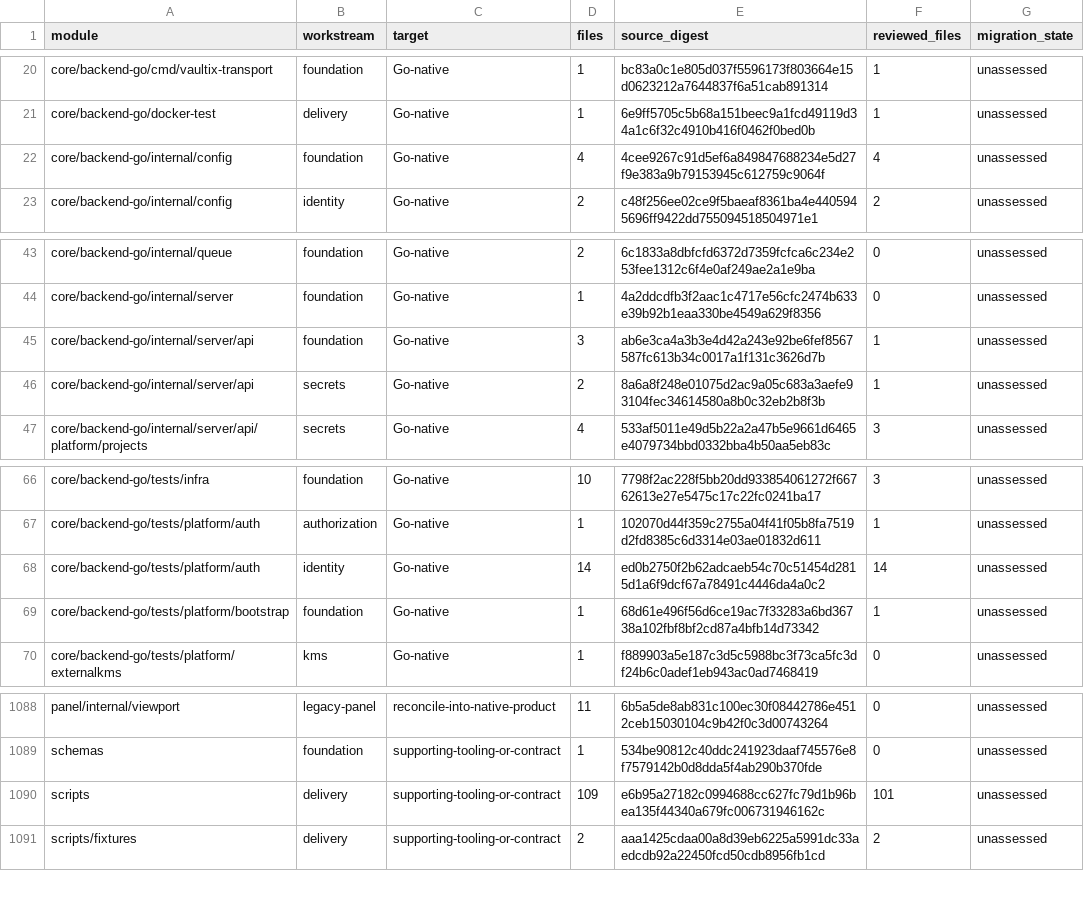
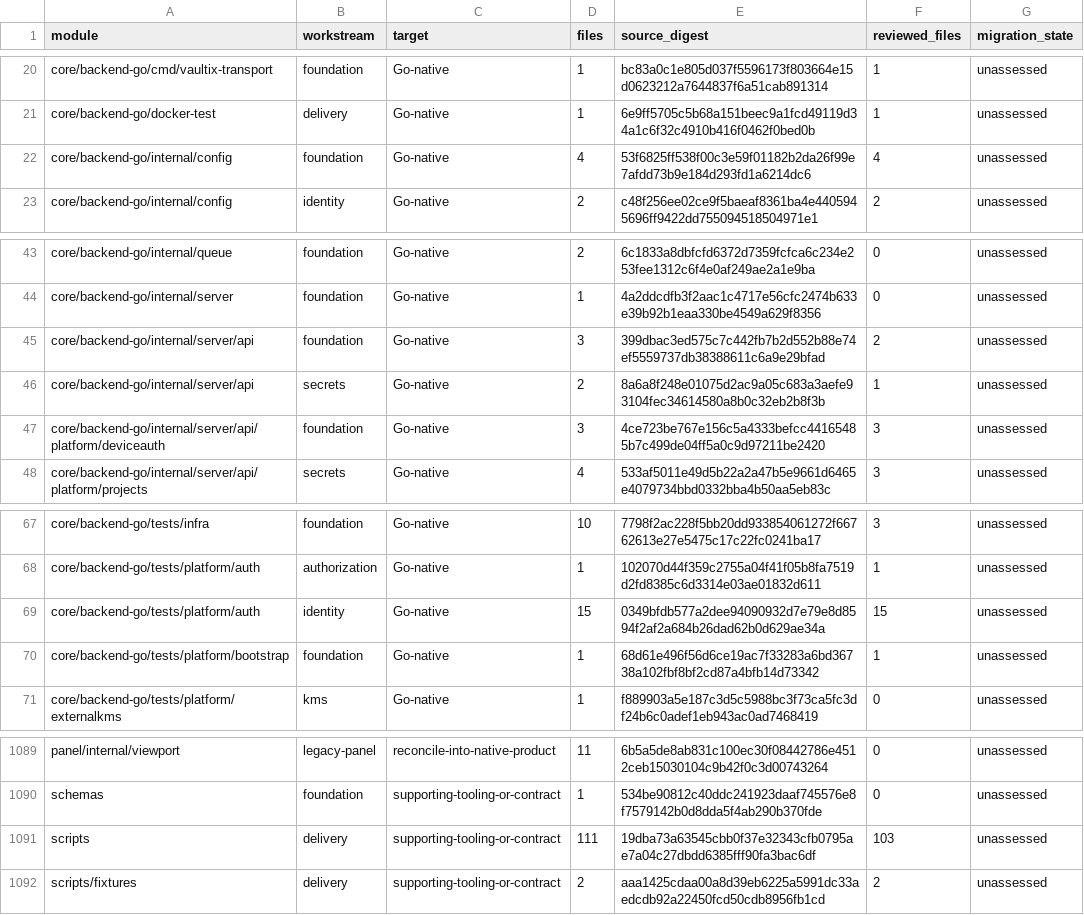
Before and after one commit to shippinAI/vaultix, a TSV file: docs/migration/generated/modules.tsv, drawn as a sheet; only a part is shown, gaps mark what is left out.

Commit message:
docs(auth): bind identity protocol review and capability maps

```diff
--- a/docs/migration/generated/modules.tsv
+++ b/docs/migration/generated/modules.tsv
@@ -21,3 +21,3 @@ core/backend-go/cmd/vaultix-transport	foundation	Go-native	1	bc83a0c1e805d037f55
 core/backend-go/docker-test	delivery	Go-native	1	6e9ff5705c5b68a151beec9a1fcd49119d34a1c6f32c4910b416f0462f0bed0b	1	unassessed
-core/backend-go/internal/config	foundation	Go-native	4	4cee9267c91d5ef6a849847688234e5d27f9e383a9b79153945c612759c9064f	4	unassessed
+core/backend-go/internal/config	foundation	Go-native	4	53f6825ff538f00c3e59f01182b2da26f99e7afdd73b9e184d293fd1a6214dc6	4	unassessed
 core/backend-go/internal/config	identity	Go-native	2	c48f256ee02ce9f5baeaf8361ba4e4405945696ff9422dd755094518504971e1	2	unassessed
@@ -44,4 +44,5 @@ core/backend-go/internal/queue	foundation	Go-native	2	6c1833a8dbfcfd6372d7359fcf
 core/backend-go/internal/server	foundation	Go-native	1	4a2ddcdfb3f2aac1c4717e56cfc2474b633e39b92b1eaa330be4549a629f8356	0	unassessed
-core/backend-go/internal/server/api	foundation	Go-native	3	ab6e3ca4a3b3e4d42a243e92be6fef8567587fc613b34c0017a1f131c3626d7b	1	unassessed
+core/backend-go/internal/server/api	foundation	Go-native	3	399dbac3ed575c7c442fb7b2d552b88e74ef5559737db38388611c6a9e29bfad	2	unassessed
 core/backend-go/internal/server/api	secrets	Go-native	2	8a6a8f248e01075d2ac9a05c683a3aefe93104fec34614580a8b0c32eb2b8f3b	1	unassessed
+core/backend-go/internal/server/api/platform/deviceauth	foundation	Go-native	3	4ce723be767e156c5a4333befcc44165485b7c499de04ff5a0c9d97211be2420	3	unassessed
 core/backend-go/internal/server/api/platform/projects	secrets	Go-native	4	533af5011e49d5b22a2a47b5e9661d6465e4079734bbd0332bba4b50aa5eb83c	3	unassessed
@@ -67,3 +68,3 @@ core/backend-go/tests/infra	foundation	Go-native	10	7798f2ac228f5bb20dd933854061
 core/backend-go/tests/platform/auth	authorization	Go-native	1	102070d44f359c2755a04f41f05b8fa7519d2fd8385c6d3314e03ae01832d611	1	unassessed
-core/backend-go/tests/platform/auth	identity	Go-native	14	ed0b2750f2b62adcaeb54c70c51454d2815d1a6f9dcf67a78491c4446da4a0c2	14	unassessed
+core/backend-go/tests/platform/auth	identity	Go-native	15	0349bfdb577a2dee94090932d7e79e8d8594f2af2a684b26dad62b0d629ae34a	15	unassessed
 core/backend-go/tests/platform/bootstrap	foundation	Go-native	1	68d61e496f56d6ce19ac7f33283a6bd36738a102fbf8bf2cd87a4bfb14d73342	1	unassessed
@@ -1089,3 +1090,3 @@ panel/internal/viewport	legacy-panel	reconcile-into-native-product	11	6b5a5de8ab
 schemas	foundation	supporting-tooling-or-contract	1	534be90812c40ddc241923daaf745576e8f7579142b0d8dda5f4ab290b370fde	0	unassessed
-scripts	delivery	supporting-tooling-or-contract	109	e6b95a27182c0994688cc627fc79d1b96bea135f44340a679fc006731946162c	101	unassessed
+scripts	delivery	supporting-tooling-or-contract	111	19dba73a63545cbb0f37e32343cfb0795ae7a04c27dbdd6385fff90fa3bac6df	103	unassessed
 scripts/fixtures	delivery	supporting-tooling-or-contract	2	aaa1425cdaa00a8d39eb6225a5991dc33aedcdb92a22450fcd50cdb8956fb1cd	2	unassessed
```
Also changed, not shown: 6 other files.
